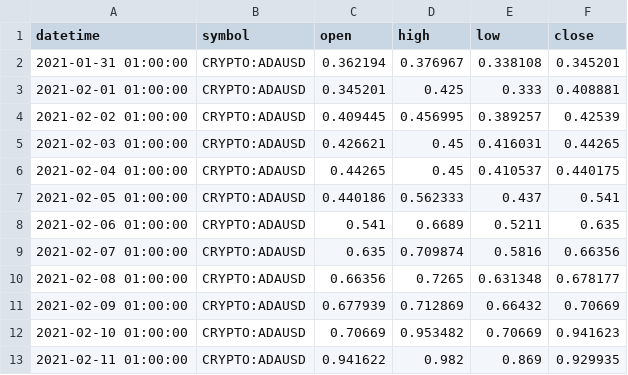
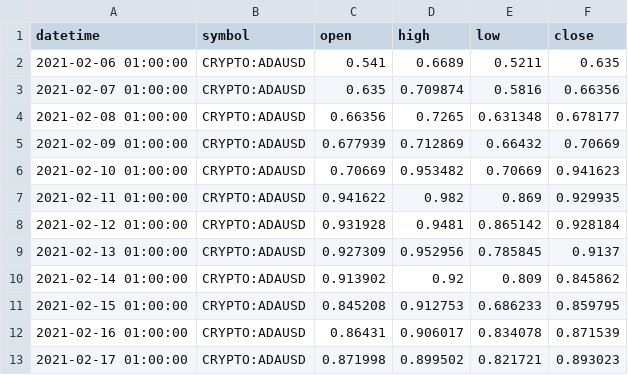
Before and after one commit to TereFranco/Proyecto_TradeData, a CSV file: preprocessed_data/ADA/2021-2022/ADA_2021_data.csv, drawn as a sheet; only a part is shown; the shorter side is filled out with more unchanged rows; the diff names each change by its address in the sheet, - before the commit and + after, or states it on an @@ line.

```diff
--- a/preprocessed_data/ADA/2021-2022/ADA_2021_data.csv
+++ b/preprocessed_data/ADA/2021-2022/ADA_2021_data.csv
-row 2: 2021-01-31 01:00:00 | CRYPTO:ADAUSD | 0.362194 | 0.376967 | 0.338108 | 0.345201
-row 3: 2021-02-01 01:00:00 | CRYPTO:ADAUSD | 0.345201 | 0.425 | 0.333 | 0.408881
-row 4: 2021-02-02 01:00:00 | CRYPTO:ADAUSD | 0.409445 | 0.456995 | 0.389257 | 0.42539
-row 5: 2021-02-03 01:00:00 | CRYPTO:ADAUSD | 0.426621 | 0.45 | 0.416031 | 0.44265
-row 6: 2021-02-04 01:00:00 | CRYPTO:ADAUSD | 0.44265 | 0.45 | 0.410537 | 0.440175
-row 7: 2021-02-05 01:00:00 | CRYPTO:ADAUSD | 0.440186 | 0.562333 | 0.437 | 0.541
```
Also changed, not shown: crypto_data/AAVEUSD_daily_data.csv, preprocessed_data/DOT/2021-2022/DOT_2021_data.csv, 30 other files.
